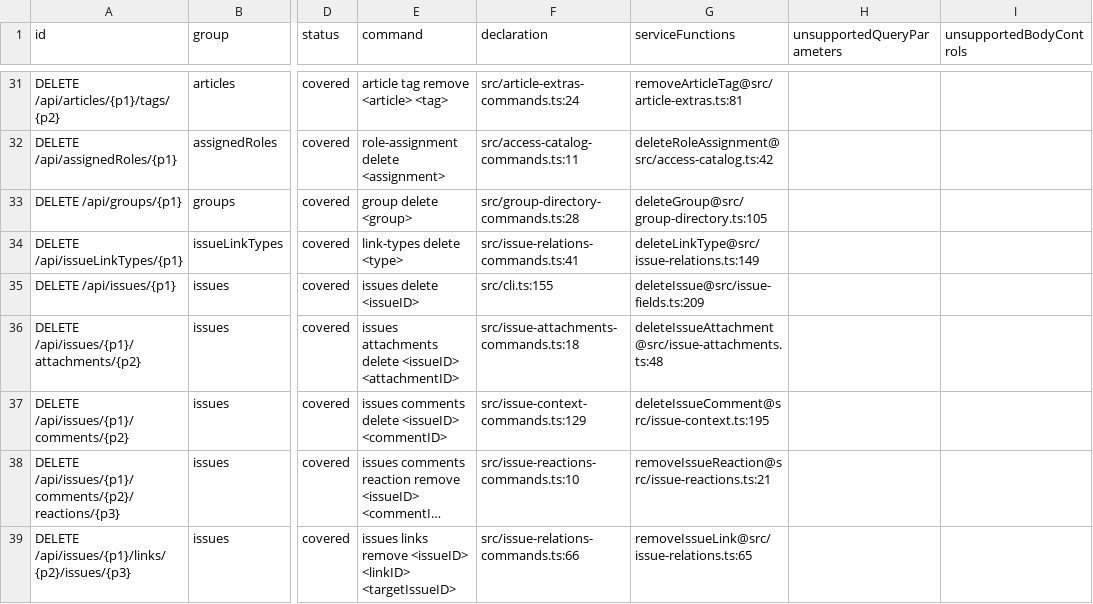
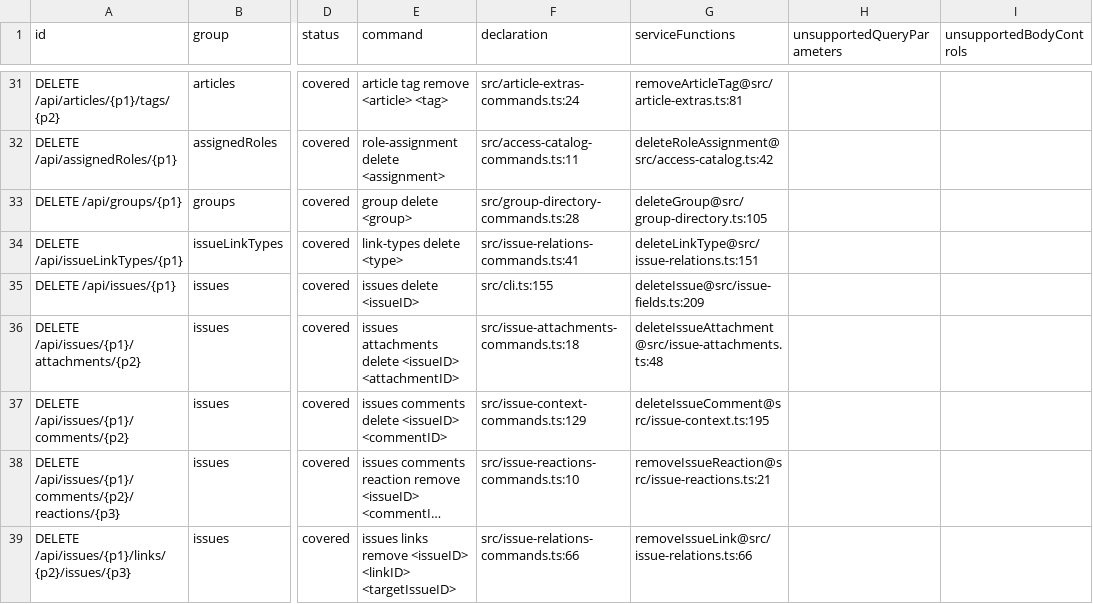
Before and after one commit to iXab3r/youtrack-cli, a TSV file: docs/rest-api-coverage/current/coverage.tsv, drawn as a sheet; only a part is shown, gaps mark what is left out; long unchanged cells end in …; the diff covers the shown part only; the diff names each change by its address in the sheet, - before the commit and + after, or states it on an @@ line.

```diff
--- a/docs/rest-api-coverage/current/coverage.tsv
+++ b/docs/rest-api-coverage/current/coverage.tsv
-G34 (serviceFunctions): deleteLinkType@src/issue-relations.ts:149
+G34 (serviceFunctions): deleteLinkType@src/issue-relations.ts:151
-G39 (serviceFunctions): removeIssueLink@src/issue-relations.ts:65
+G39 (serviceFunctions): removeIssueLink@src/issue-relations.ts:66
```
Also changed, not shown: 46 edited cells elsewhere in this file, 4 other files.
